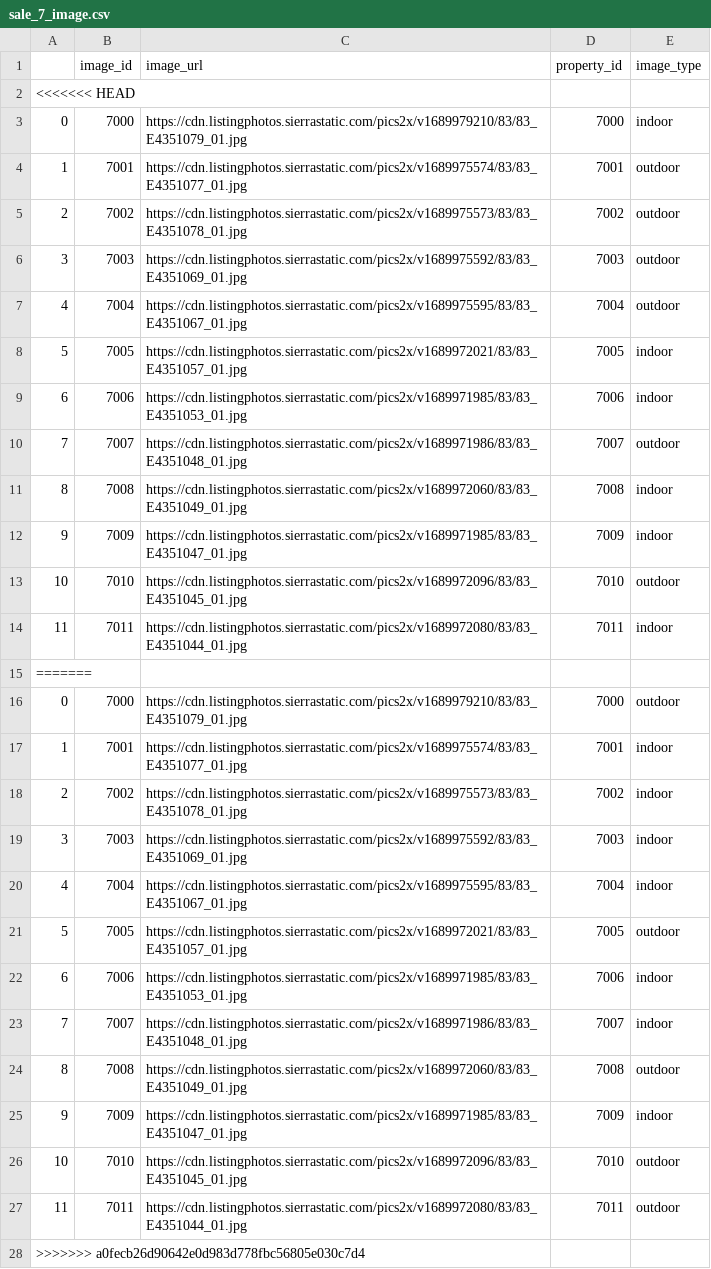
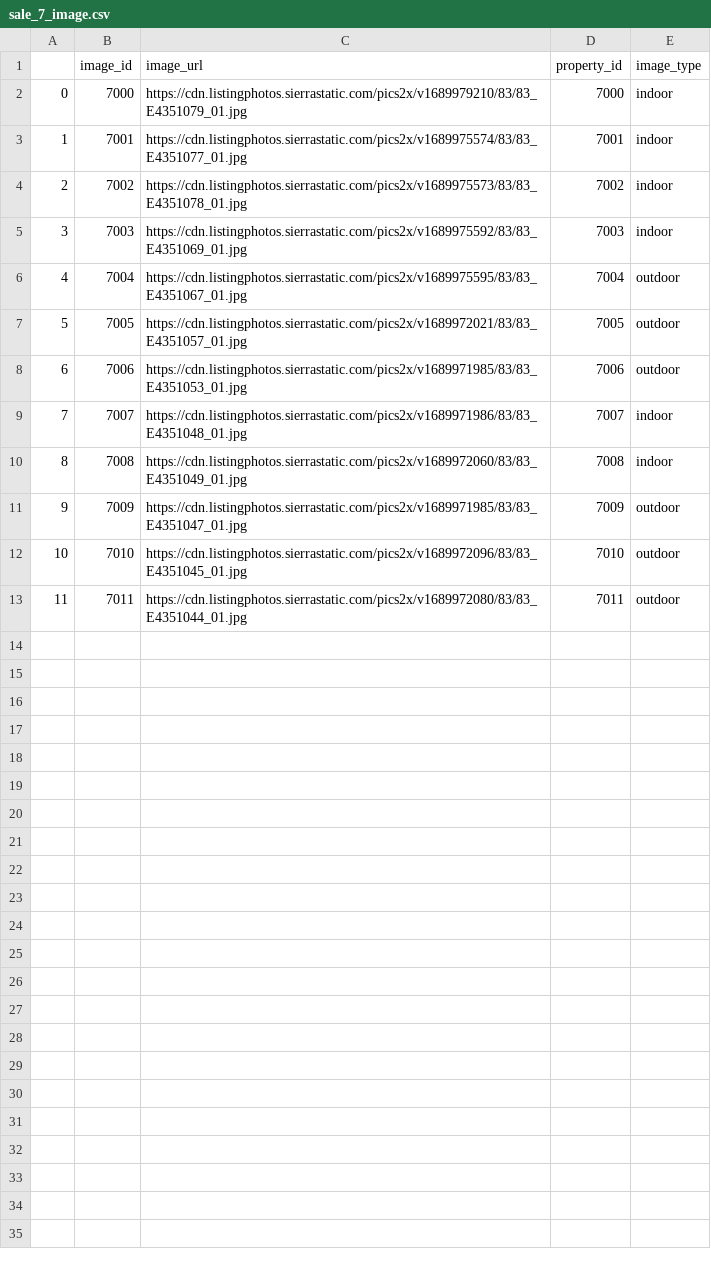
Before and after one commit to cylaceste/homefinder, a CSV file: homefinder/database/real_data/sale_7_image.csv, drawn as a sheet.

Commit message:
regenerate dataset

```diff
--- a/homefinder/database/real_data/sale_7_image.csv
+++ b/homefinder/database/real_data/sale_7_image.csv
@@ -1,17 +1,3 @@
 ,image_id,image_url,property_id,image_type
-<<<<<<< HEAD
 0,7000,https://cdn.listingphotos.sierrastatic.com/pics2x/v1689979210/83/83_E4351079_01.jpg,7000,indoor
-1,7001,https://cdn.listingphotos.sierrastatic.com/pics2x/v1689975574/83/83_E4351077_01.jpg,7001,outdoor
-2,7002,https://cdn.listingphotos.sierrastatic.com/pics2x/v1689975573/83/83_E4351078_01.jpg,7002,outdoor
-3,7003,https://cdn.listingphotos.sierrastatic.com/pics2x/v1689975592/83/83_E4351069_01.jpg,7003,outdoor
-4,7004,https://cdn.listingphotos.sierrastatic.com/pics2x/v1689975595/83/83_E4351067_01.jpg,7004,outdoor
-5,7005,https://cdn.listingphotos.sierrastatic.com/pics2x/v1689972021/83/83_E4351057_01.jpg,7005,indoor
-6,7006,https://cdn.listingphotos.sierrastatic.com/pics2x/v1689971985/83/83_E4351053_01.jpg,7006,indoor
-7,7007,https://cdn.listingphotos.sierrastatic.com/pics2x/v1689971986/83/83_E4351048_01.jpg,7007,outdoor
-8,7008,https://cdn.listingphotos.sierrastatic.com/pics2x/v1689972060/83/83_E4351049_01.jpg,7008,indoor
-9,7009,https://cdn.listingphotos.sierrastatic.com/pics2x/v1689971985/83/83_E4351047_01.jpg,7009,indoor
-10,7010,https://cdn.listingphotos.sierrastatic.com/pics2x/v1689972096/83/83_E4351045_01.jpg,7010,outdoor
-11,7011,https://cdn.listingphotos.sierrastatic.com/pics2x/v1689972080/83/83_E4351044_01.jpg,7011,indoor
-=======
-0,7000,https://cdn.listingphotos.sierrastatic.com/pics2x/v1689979210/83/83_E4351079_01.jpg,7000,outdoor
 1,7001,https://cdn.listingphotos.sierrastatic.com/pics2x/v1689975574/83/83_E4351077_01.jpg,7001,indoor
@@ -19,10 +5,9 @@
 3,7003,https://cdn.listingphotos.sierrastatic.com/pics2x/v1689975592/83/83_E4351069_01.jpg,7003,indoor
-4,7004,https://cdn.listingphotos.sierrastatic.com/pics2x/v1689975595/83/83_E4351067_01.jpg,7004,indoor
+4,7004,https://cdn.listingphotos.sierrastatic.com/pics2x/v1689975595/83/83_E4351067_01.jpg,7004,outdoor
 5,7005,https://cdn.listingphotos.sierrastatic.com/pics2x/v1689972021/83/83_E4351057_01.jpg,7005,outdoor
-6,7006,https://cdn.listingphotos.sierrastatic.com/pics2x/v1689971985/83/83_E4351053_01.jpg,7006,indoor
+6,7006,https://cdn.listingphotos.sierrastatic.com/pics2x/v1689971985/83/83_E4351053_01.jpg,7006,outdoor
 7,7007,https://cdn.listingphotos.sierrastatic.com/pics2x/v1689971986/83/83_E4351048_01.jpg,7007,indoor
-8,7008,https://cdn.listingphotos.sierrastatic.com/pics2x/v1689972060/83/83_E4351049_01.jpg,7008,outdoor
-9,7009,https://cdn.listingphotos.sierrastatic.com/pics2x/v1689971985/83/83_E4351047_01.jpg,7009,indoor
+8,7008,https://cdn.listingphotos.sierrastatic.com/pics2x/v1689972060/83/83_E4351049_01.jpg,7008,indoor
+9,7009,https://cdn.listingphotos.sierrastatic.com/pics2x/v1689971985/83/83_E4351047_01.jpg,7009,outdoor
 10,7010,https://cdn.listingphotos.sierrastatic.com/pics2x/v1689972096/83/83_E4351045_01.jpg,7010,outdoor
 11,7011,https://cdn.listingphotos.sierrastatic.com/pics2x/v1689972080/83/83_E4351044_01.jpg,7011,outdoor
->>>>>>> a0fecb26d90642e0d983d778fbc56805e030c7d4
```
Also changed, not shown: homefinder/database/real_data/sale_10_image.csv, homefinder/database/real_data/sale_2_image.csv, 31 other files.
